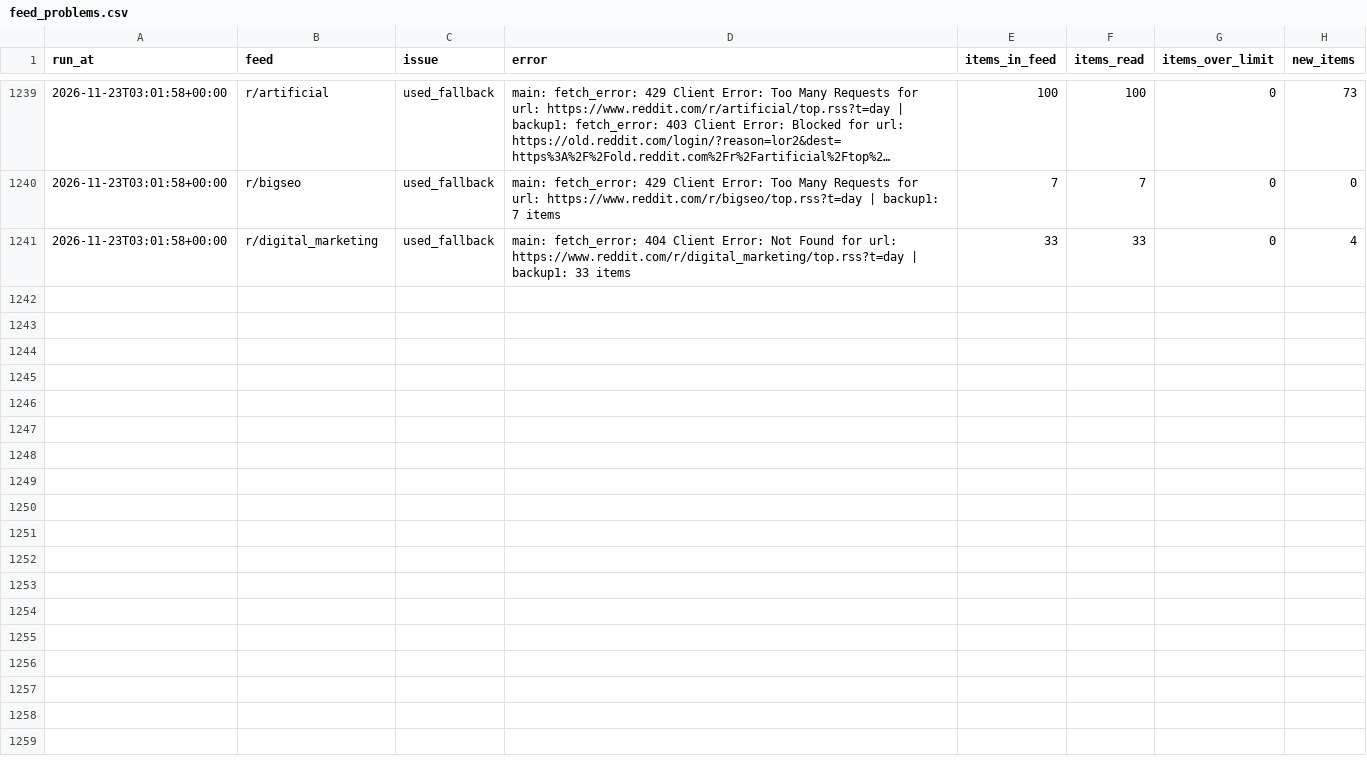
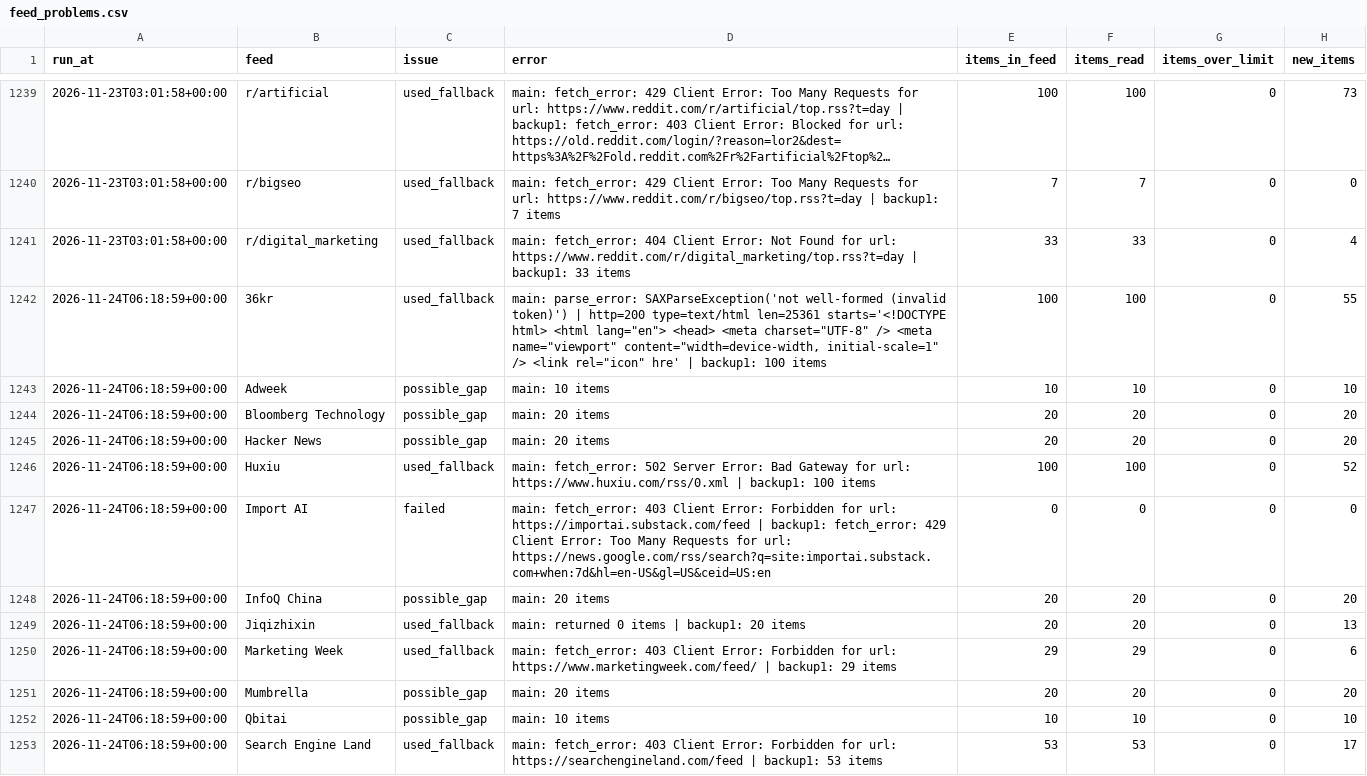
Before and after one commit to pmongcal/scanner-v4, a CSV file: audit/feed_problems.csv, drawn as a sheet; only a part is shown, gaps mark what is left out; long unchanged cells end in …; the diff covers the shown part only.

```diff
--- a/audit/feed_problems.csv
+++ b/audit/feed_problems.csv
@@ -1241 +1241,13 @@ run_at,feed,issue,error,items_in_feed,items_read,items_over_limit,new_items
 2026-11-23T03:01:58+00:00,r/digital_marketing,used_fallback,main: fetch_error: 404 Client Error: Not Found for url: https://www.reddit.com/r/digital_marketing/top.rss?t=day | backup1: 33 items,33,33,0,4
+2026-11-24T06:18:59+00:00,36kr,used_fallback,"main: parse_error: SAXParseException('not well-formed (invalid token)') | http=200 type=text/html len=25361 starts='<!DOCTYPE html> <html lang=""en""> <head> <meta charset=""UTF-8"" /> <meta name=""viewport"" content=""width=device-width, initial-scale=1"" /> <link rel=""icon"" hre' | backup1: 100 items",100,100,0,55
+2026-11-24T06:18:59+00:00,Adweek,possible_gap,main: 10 items,10,10,0,10
+2026-11-24T06:18:59+00:00,Bloomberg Technology,possible_gap,main: 20 items,20,20,0,20
+2026-11-24T06:18:59+00:00,Hacker News,possible_gap,main: 20 items,20,20,0,20
+2026-11-24T06:18:59+00:00,Huxiu,used_fallback,main: fetch_error: 502 Server Error: Bad Gateway for url: https://www.huxiu.com/rss/0.xml | backup1: 100 items,100,100,0,52
+2026-11-24T06:18:59+00:00,Import AI,failed,main: fetch_error: 403 Client Error: Forbidden for url: https://importai.substack.com/feed | backup1: fetch_error: 429 Client Error: Too Many Requests for url: https://news.google.com/rss/search?q=site:importai.substack.com+when:7d&hl=en-US&gl=US&ceid=US:en,0,0,0,0
+2026-11-24T06:18:59+00:00,InfoQ China,possible_gap,main: 20 items,20,20,0,20
+2026-11-24T06:18:59+00:00,Jiqizhixin,used_fallback,main: returned 0 items | backup1: 20 items,20,20,0,13
+2026-11-24T06:18:59+00:00,Marketing Week,used_fallback,main: fetch_error: 403 Client Error: Forbidden for url: https://www.marketingweek.com/feed/ | backup1: 29 items,29,29,0,6
+2026-11-24T06:18:59+00:00,Mumbrella,possible_gap,main: 20 items,20,20,0,20
+2026-11-24T06:18:59+00:00,Qbitai,possible_gap,main: 10 items,10,10,0,10
+2026-11-24T06:18:59+00:00,Search Engine Land,used_fallback,main: fetch_error: 403 Client Error: Forbidden for url: https://searchengineland.com/feed | backup1: 53 items,53,53,0,17
```
Also changed, not shown: 11 added rows elsewhere in this file, 3 other files.
